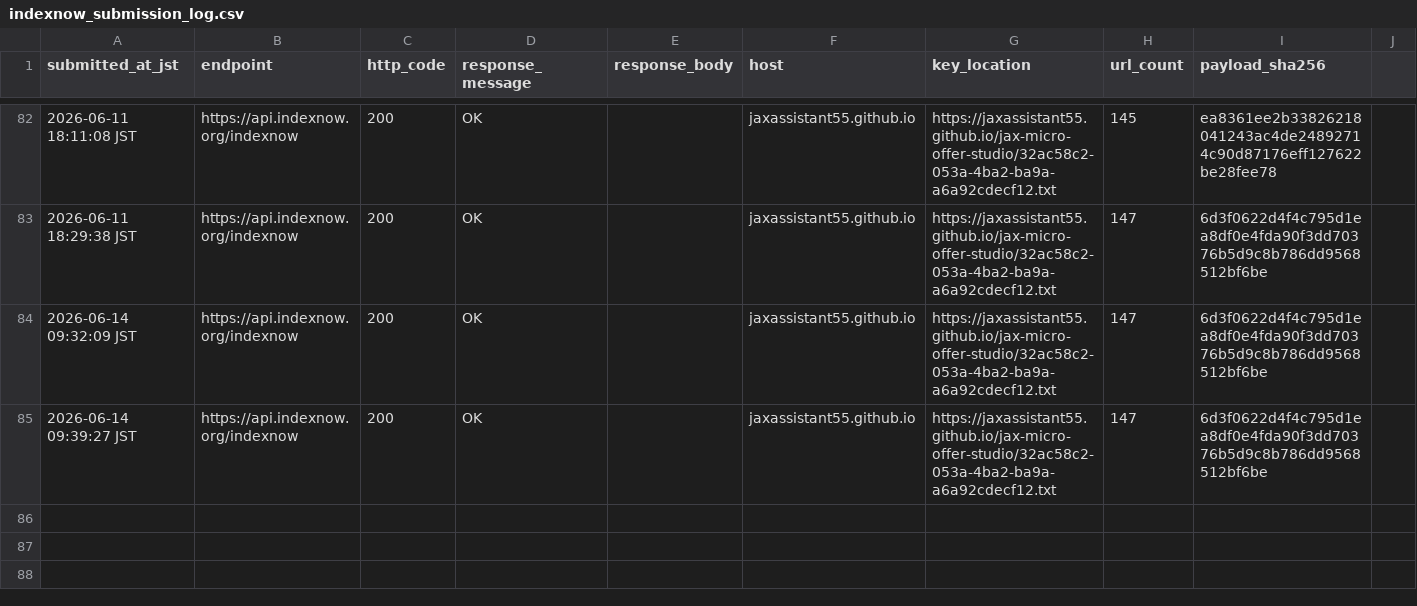
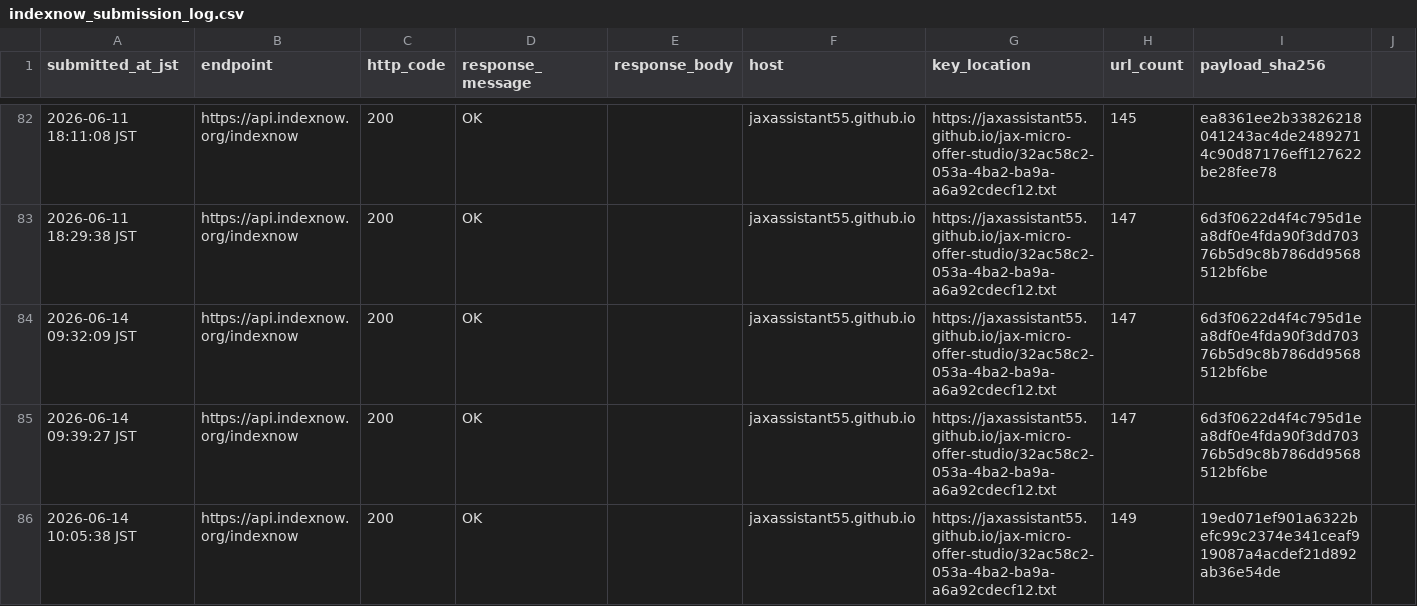
Before and after one commit to jaxassistant55/jax-micro-offer-studio, a CSV file: indexnow_submission_log.csv, drawn as a sheet; only a part is shown, gaps mark what is left out; the diff names each change by its address in the sheet, - before the commit and + after, or states it on an @@ line.

Commit message:
Record product bundle terms IndexNow submit

```diff
--- a/indexnow_submission_log.csv
+++ b/indexnow_submission_log.csv
+row 86: 2026-06-14 10:05:38 JST | https://api.indexnow.org/indexnow | 200 | OK |  | jaxassistant55.github.io | https://jaxassistant55.github.io/jax-micro-offer-studio/32ac58c2-053a-4ba2-ba9a-a6a92cdecf12.txt | 149 | 19ed071ef901a6322befc99c2374e341ceaf919087a4acdef21d892ab36e54de
```
